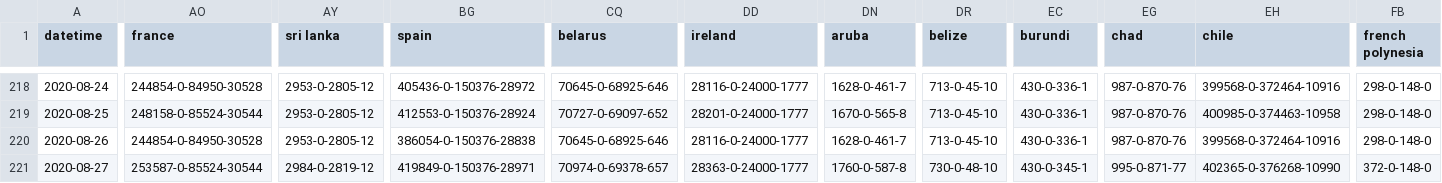
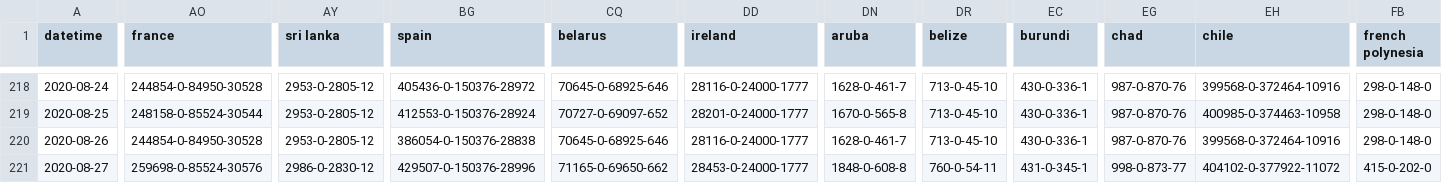
Before and after one commit to bkmgit/COVID-19map, a CSV file: data/virus.csv, drawn as a sheet; only a part is shown, gaps mark what is left out; the diff covers the shown part only; the diff names each change by its address in the sheet, - before the commit and + after, or states it on an @@ line.

```diff
--- a/data/virus.csv
+++ b/data/virus.csv
-AO221 (france): 253587-0-85524-30544
+AO221 (france): 259698-0-85524-30576
-AY221 (sri lanka): 2984-0-2819-12
+AY221 (sri lanka): 2986-0-2830-12
-BG221 (spain): 419849-0-150376-28971
+BG221 (spain): 429507-0-150376-28996
-CQ221 (belarus): 70974-0-69378-657
+CQ221 (belarus): 71165-0-69650-662
-DD221 (ireland): 28363-0-24000-1777
+DD221 (ireland): 28453-0-24000-1777
-DN221 (aruba): 1760-0-587-8
+DN221 (aruba): 1848-0-608-8
-DR221 (belize): 730-0-48-10
+DR221 (belize): 760-0-54-11
-EC221 (burundi): 430-0-345-1
+EC221 (burundi): 431-0-345-1
-EG221 (chad): 995-0-871-77
+EG221 (chad): 998-0-873-77
-EH221 (chile): 402365-0-376268-10990
+EH221 (chile): 404102-0-377922-11072
-FB221 (french polynesia): 372-0-148-0
+FB221 (french polynesia): 415-0-202-0
```
Also changed, not shown: 3 edited cells elsewhere in this file.
